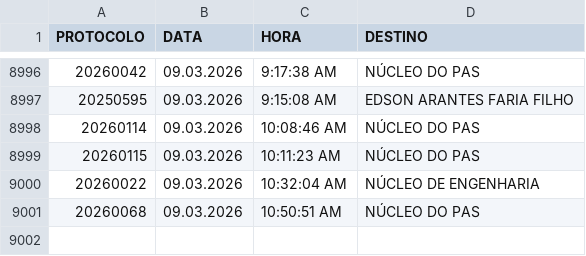
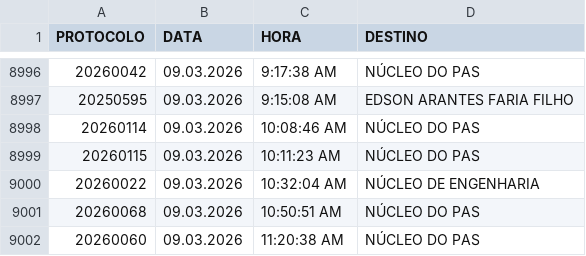
Before and after one commit to VisaAnapolis/APP, a CSV file: data/tramitacao.csv, drawn as a sheet; only a part is shown, gaps mark what is left out; the diff names each change by its address in the sheet, - before the commit and + after, or states it on an @@ line.

```diff
--- a/data/tramitacao.csv
+++ b/data/tramitacao.csv
+row 9002: 20260060 | 09.03.2026 | 11:20:38 AM | NÚCLEO DO PAS
```
Also changed, not shown: data/protocolo.csv, data/rdpf.csv, 25 other files.
